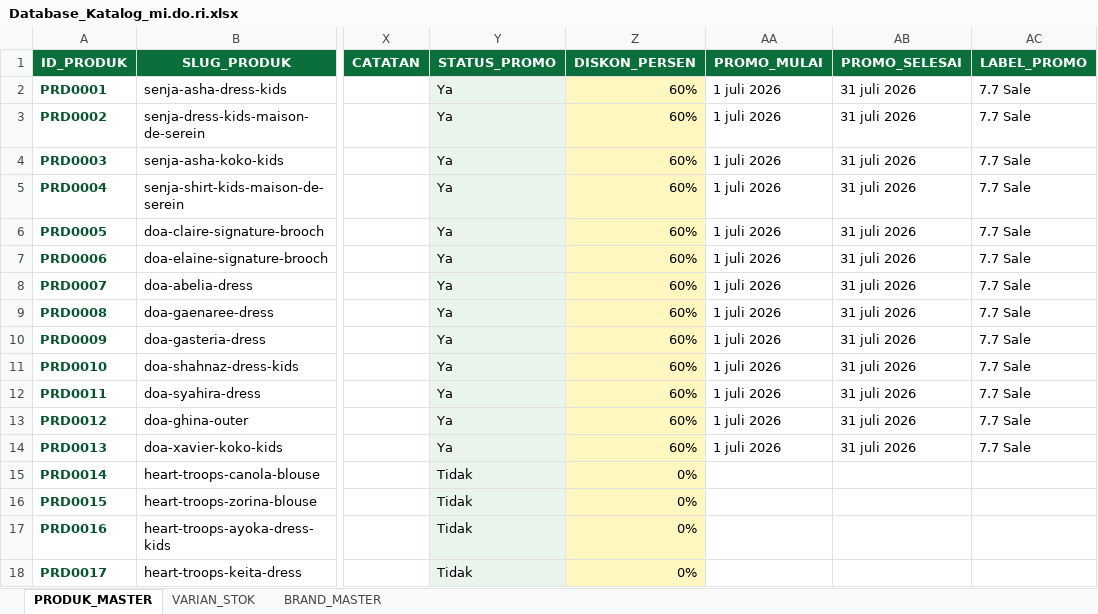
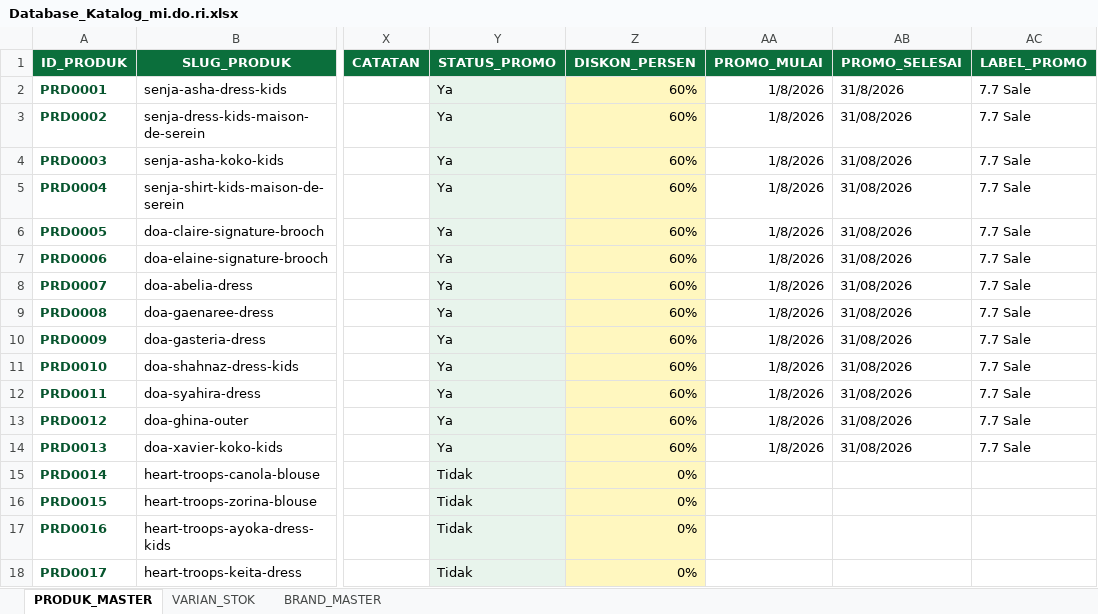
Before and after one commit to butikmidori/butikmidori.github.io, an Excel workbook: data/Database_Katalog_mi.do.ri.xlsx, sheet PRODUK_MASTER, drawn as a sheet; only a part is shown, gaps mark what is left out; values as stored, in another font and other column widths than the file's, no borders; conditional formats and table styles not drawn; the diff names each change by its address in the sheet, - before the commit and + after, or states it on an @@ line.

Commit message:
Add files via upload

```diff
--- a/data/Database_Katalog_mi.do.ri.xlsx (sheet PRODUK_MASTER)
+++ b/data/Database_Katalog_mi.do.ri.xlsx (sheet PRODUK_MASTER)
-AA2:AA14 (PROMO_MULAI): 1 juli 2026
+AA2:AA14 (PROMO_MULAI): 1/8/2026
-AB2 (PROMO_SELESAI): 31 juli 2026
+AB2 (PROMO_SELESAI): 31/8/2026
-AB3:AB14 (PROMO_SELESAI): 31 juli 2026
+AB3:AB14 (PROMO_SELESAI): 31/08/2026
```
